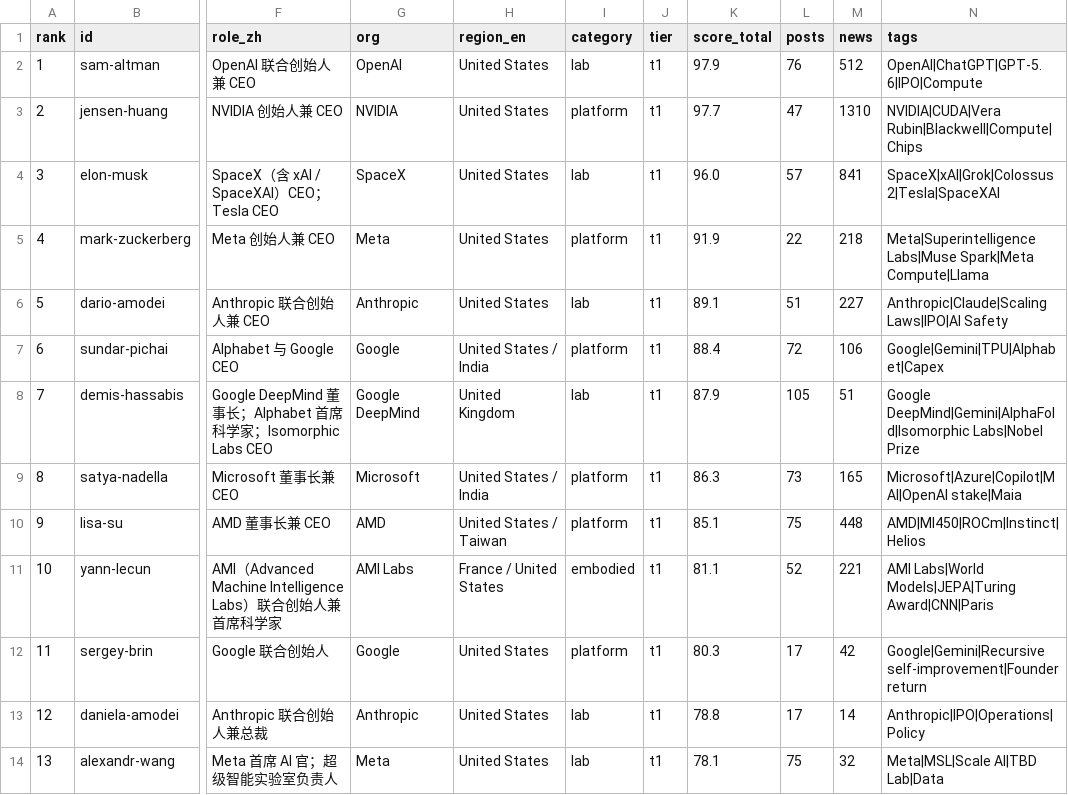
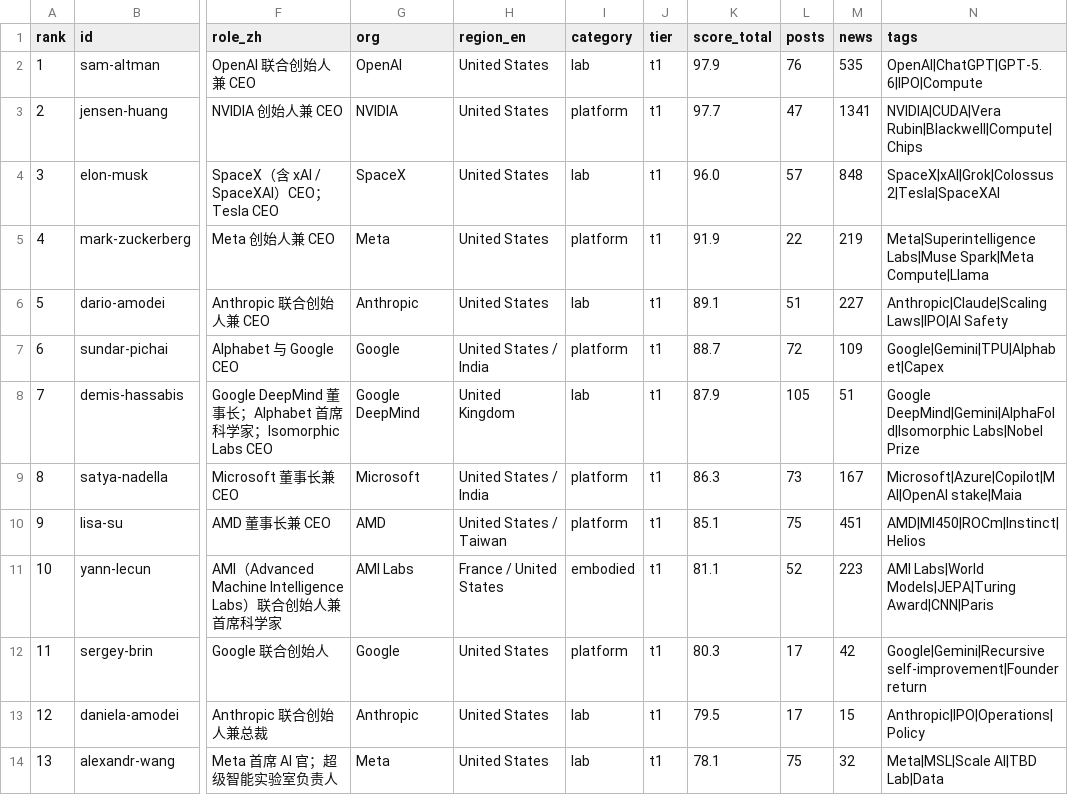
Before and after one commit to Hanc1999/top100-ai-leaders-hub, a CSV file: data/index.csv, drawn as a sheet; only a part is shown, gaps mark what is left out; the diff covers the shown part only; the diff names each change by its address in the sheet, - before the commit and + after, or states it on an @@ line.

Commit message:
data: sync 2026-11-01 (source 2ac843f1)

```diff
--- a/data/index.csv
+++ b/data/index.csv
-M2 (news): 512
+M2 (news): 535
-M3 (news): 1310
+M3 (news): 1341
-M4 (news): 841
+M4 (news): 848
-M5 (news): 218
+M5 (news): 219
-K7 (score_total): 88.4
+K7 (score_total): 88.7
-M7 (news): 106
+M7 (news): 109
-M9 (news): 165
+M9 (news): 167
-M10 (news): 448
+M10 (news): 451
-M11 (news): 221
+M11 (news): 223
-K13 (score_total): 78.8
+K13 (score_total): 79.5
-M13 (news): 14
+M13 (news): 15
```
Also changed, not shown: 1 added row, 1 removed row and 72 edited cells elsewhere in this file, 43 other files.
